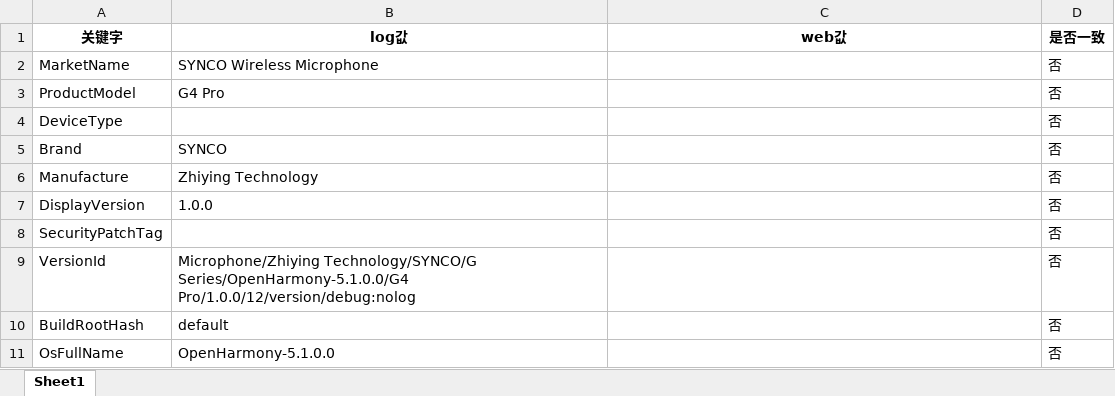
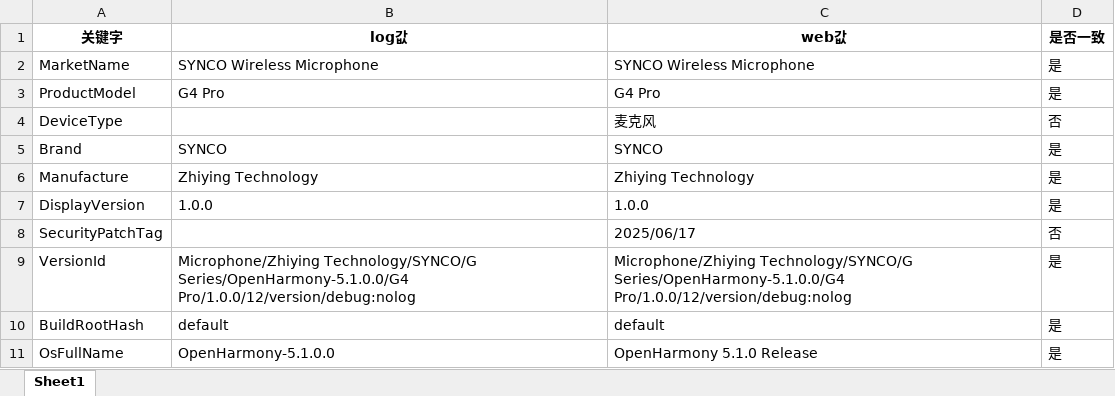
Before and after one commit to yuefeng1990/ai_compare, an Excel workbook: ai_checker/output/result.xlsx, sheet Sheet1, drawn as a sheet; values as stored, in another font and other column widths than the file's, no borders; the diff names each change by its address in the sheet, - before the commit and + after, or states it on an @@ line.

Commit message:
chore: update checklist data and debug output
- Remove redundant comment annotation in main.py
- Unify checkmark symbol to ✔ in output
- Refresh debug frame content with latest product data
- Update page content debug output
- Update checklist and result Excel files

Auto-commit via auto-git-push

```diff
--- a/ai_checker/output/result.xlsx (sheet Sheet1)
+++ b/ai_checker/output/result.xlsx (sheet Sheet1)
-C2 (web값): (empty)
+C2 (web값): SYNCO Wireless Microphone
-D2:D3 (是否一致): 否
+D2:D3 (是否一致): 是
-C3 (web값): (empty)
+C3 (web값): G4 Pro
-C4 (web값): (empty)
+C4 (web값): 麦克风
-C5 (web값): (empty)
+C5 (web값): SYNCO
-D5:D7 (是否一致): 否
+D5:D7 (是否一致): 是
-C6 (web값): (empty)
+C6 (web값): Zhiying Technology
-C7 (web값): (empty)
+C7 (web값): 1.0.0
-C8 (web값): (empty)
+C8 (web값): 2025/06/17
-C9 (web값): (empty)
+C9 (web값): Microphone/Zhiying Technology/SYNCO/G Series/OpenHarmony-5.1.0.0/G4 Pro/1.0.0/12/version/debug:nolog
-D9:D11 (是否一致): 否
+D9:D11 (是否一致): 是
-C10 (web값): (empty)
+C10 (web값): default
-C11 (web값): (empty)
+C11 (web값): OpenHarmony 5.1.0 Release
```
Also changed, not shown: ai_checker/data/checklist.xlsx, 3 other files.
